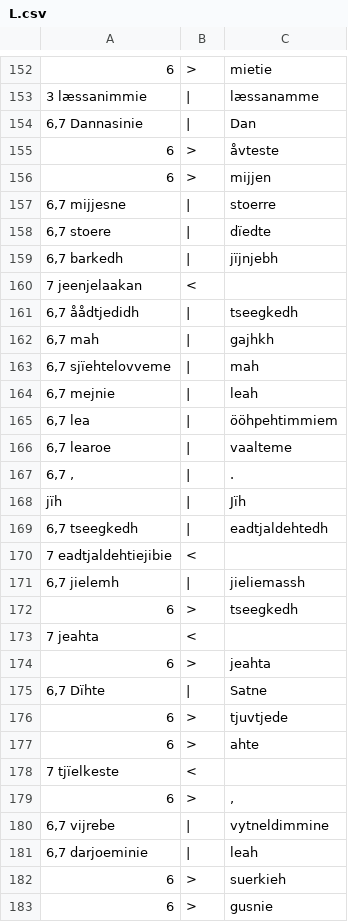
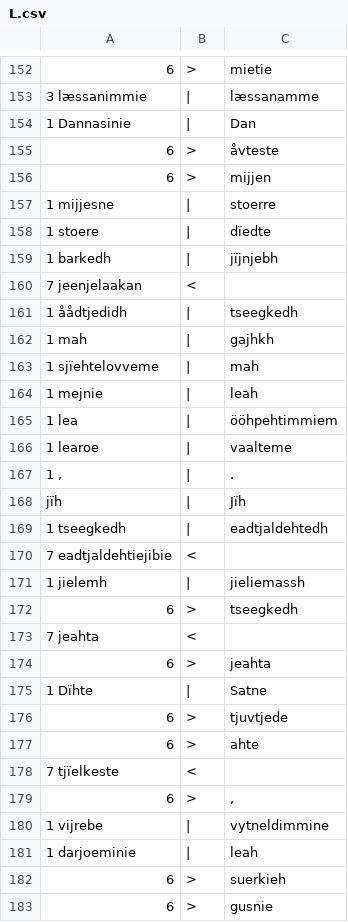
Before and after one commit to apertium/apertium-sme-sma, a CSV file: texts/eval/2016/wer_per/L.csv, drawn as a sheet; only a part is shown, gaps mark what is left out; the diff covers the shown part only; the diff names each change by its address in the sheet, - before the commit and + after, or states it on an @@ line.

```diff
--- a/texts/eval/2016/wer_per/L.csv
+++ b/texts/eval/2016/wer_per/L.csv
-A154: 6,7 Dannasinie
+A154: 1 Dannasinie
-A157: 6,7 mijjesne
+A157: 1 mijjesne
-A158: 6,7 stoere
+A158: 1 stoere
-A159: 6,7 barkedh
+A159: 1 barkedh
-A161: 6,7 åådtjedidh
+A161: 1 åådtjedidh
-A162: 6,7 mah
+A162: 1 mah
-A163: 6,7 sjïehtelovveme
+A163: 1 sjïehtelovveme
-A164: 6,7 mejnie
+A164: 1 mejnie
-A165: 6,7 lea
+A165: 1 lea
-A166: 6,7 learoe
+A166: 1 learoe
-A167: 6,7 ,
+A167: 1 ,
-A169: 6,7 tseegkedh
+A169: 1 tseegkedh
-A171: 6,7 jielemh
+A171: 1 jielemh
-A175: 6,7 Dïhte
+A175: 1 Dïhte
-A180: 6,7 vijrebe
+A180: 1 vijrebe
-A181: 6,7 darjoeminie
+A181: 1 darjoeminie
```
Also changed, not shown: 20 edited cells elsewhere in this file, 1 other file.
